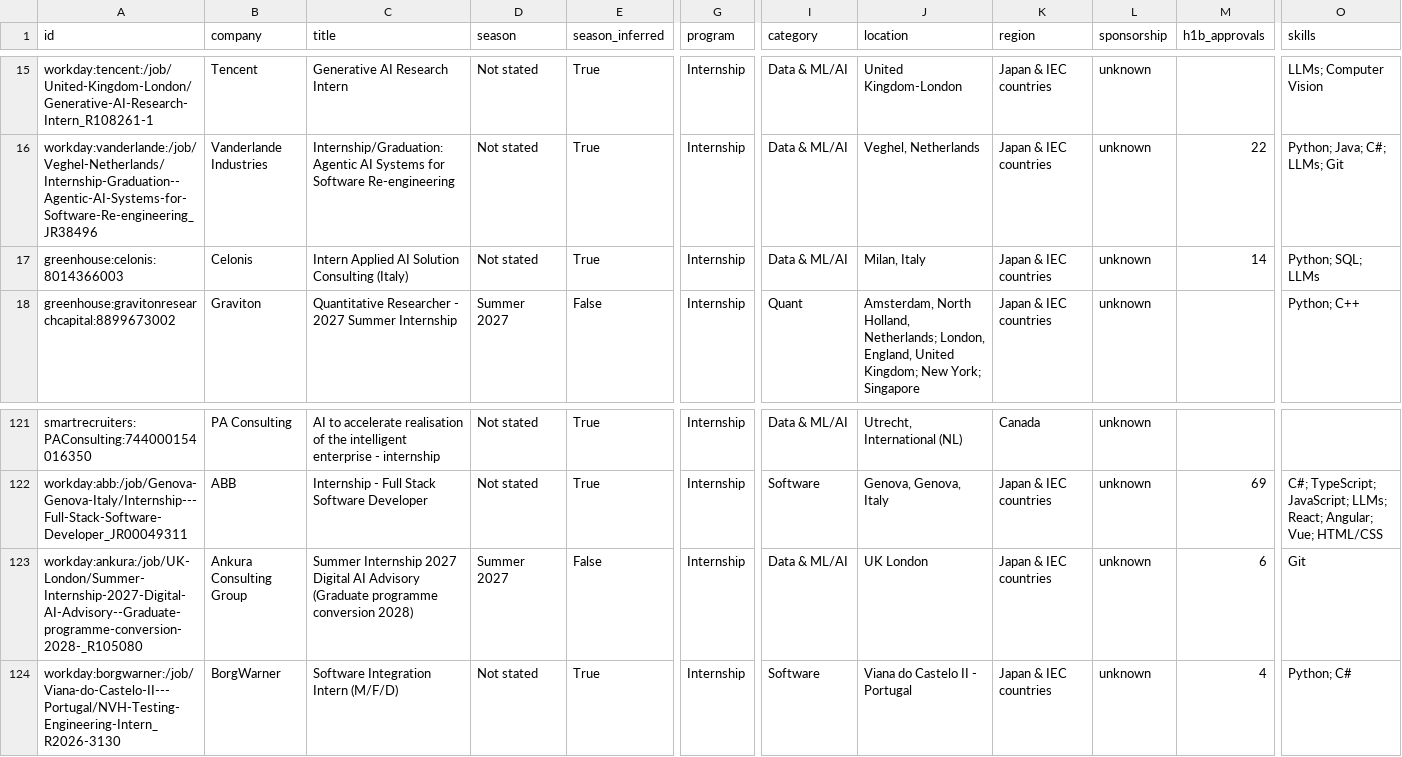
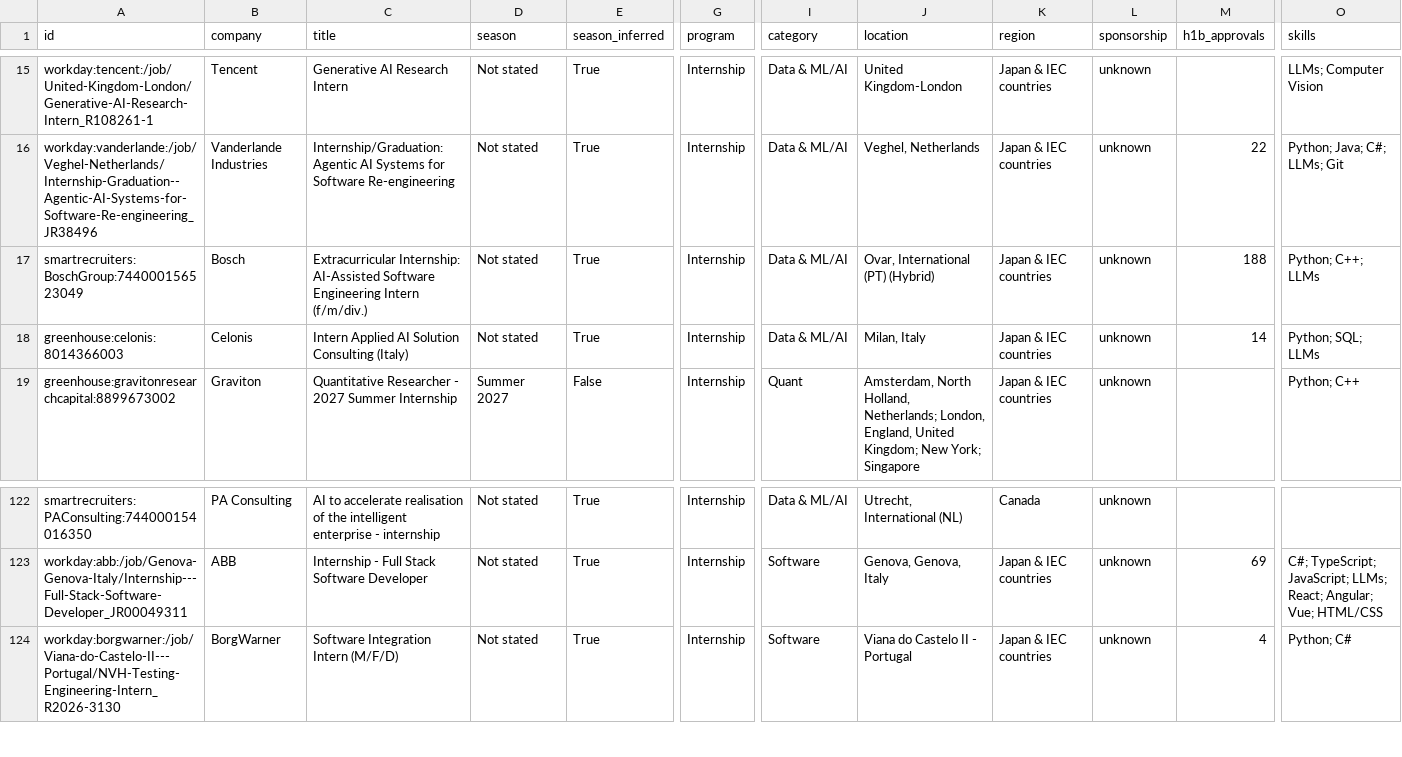
Before and after one commit to parkerhayashi/Automated-List-Of-Summer-2027-and-Fall-2026-Tech-Internships, a CSV file: data/internships.csv, drawn as a sheet; only a part is shown, gaps mark what is left out; removed rows and columns are numbered as before the commit, all else as after; rows hold the shown columns only; the diff names each change by its address in the sheet, - before the commit and + after, or states it on an @@ line.

```diff
--- a/data/internships.csv
+++ b/data/internships.csv
+row 17: smartrecruiters:BoschGroup:744000156523049 | Bosch | Extracurricular Internship: AI-Assisted Software Engineering Intern (f/m/div.) | Not stated | True | Internship | Data & ML/AI | Ovar, International (PT) (Hybrid) | Japan & IEC countries | unknown | 188 | Python; C++; LLMs
-row 123: workday:ankura:/job/UK-London/Summer-Internship-2027-Digital-AI-Advisory--Graduate-programme-conversion-2028-_R105080 | Ankura Consulting Group | Summer Internship 2027 Digital AI Advisory (Graduate programme conversion 2028) | Summer 2027 | False | Internship | Data & ML/AI | UK London | Japan & IEC countries | unknown | 6 | Git
```
Also changed, not shown: docs/internships.csv, 15 other files.
